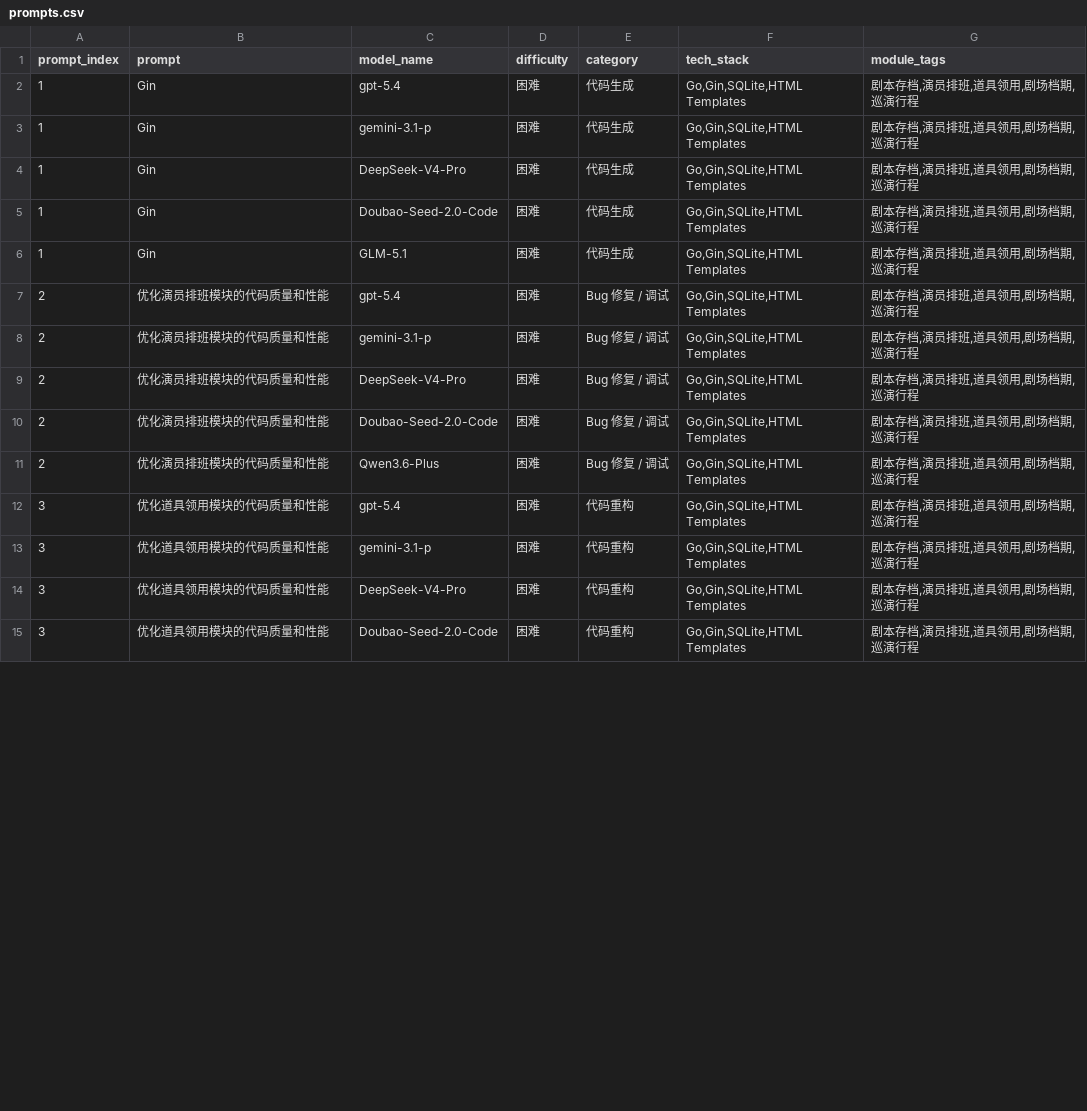
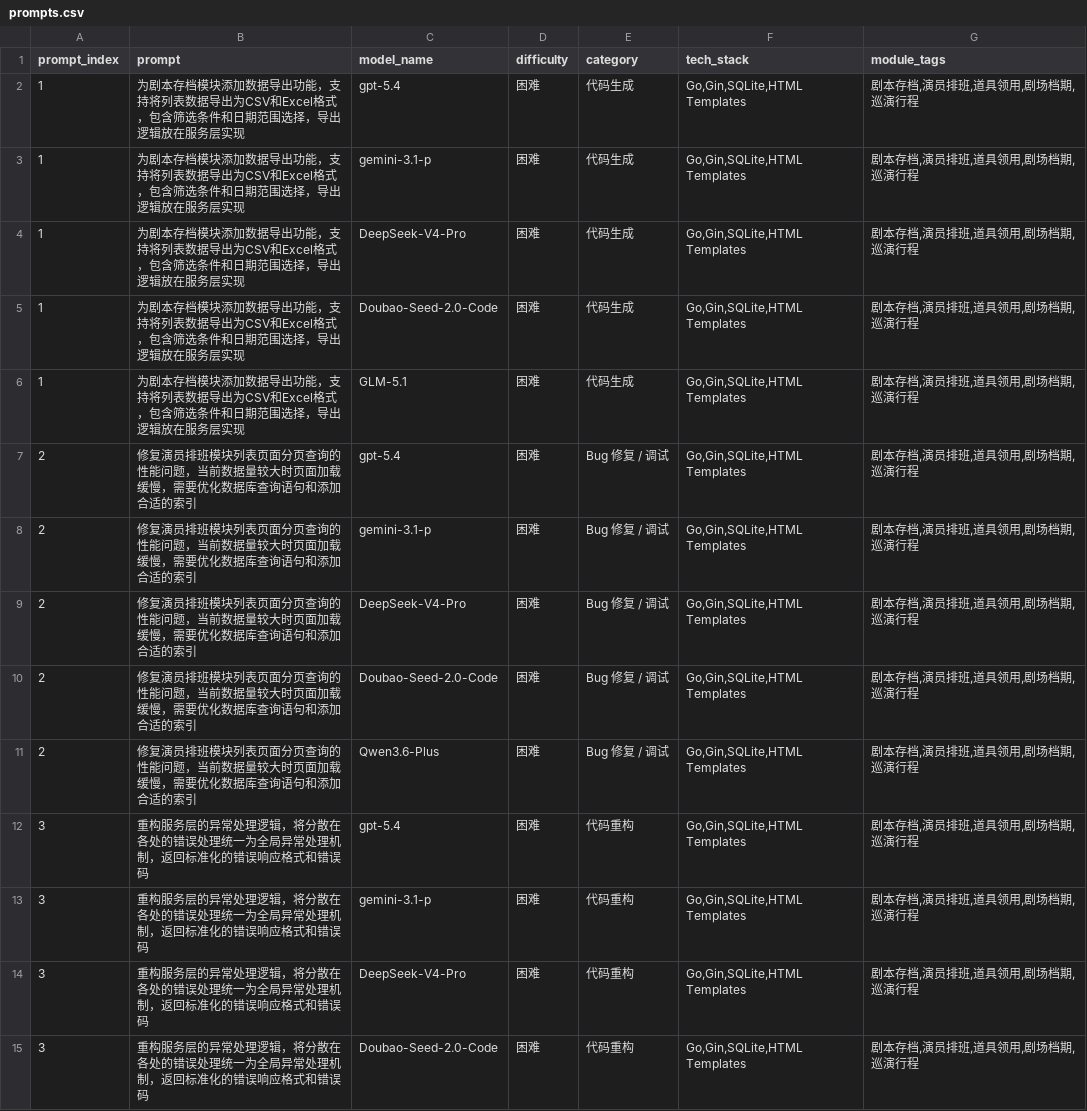
Before and after one commit to wilson-0422/theater-production, a CSV file: prompts.csv, drawn as a sheet; only a part is shown; the diff covers the shown part only.

Commit message:
Align prompts.csv with template format

```diff
--- a/prompts.csv
+++ b/prompts.csv
@@ -2,14 +2,14 @@
-"1","Gin","gpt-5.4","困难","代码生成","Go,Gin,SQLite,HTML Templates","剧本存档,演员排班,道具领用,剧场档期,巡演行程"
-"1","Gin","gemini-3.1-p","困难","代码生成","Go,Gin,SQLite,HTML Templates","剧本存档,演员排班,道具领用,剧场档期,巡演行程"
-"1","Gin","DeepSeek-V4-Pro","困难","代码生成","Go,Gin,SQLite,HTML Templates","剧本存档,演员排班,道具领用,剧场档期,巡演行程"
-"1","Gin","Doubao-Seed-2.0-Code","困难","代码生成","Go,Gin,SQLite,HTML Templates","剧本存档,演员排班,道具领用,剧场档期,巡演行程"
-"1","Gin","GLM-5.1","困难","代码生成","Go,Gin,SQLite,HTML Templates","剧本存档,演员排班,道具领用,剧场档期,巡演行程"
-"2","优化演员排班模块的代码质量和性能","gpt-5.4","困难","Bug 修复 / 调试","Go,Gin,SQLite,HTML Templates","剧本存档,演员排班,道具领用,剧场档期,巡演行程"
-"2","优化演员排班模块的代码质量和性能","gemini-3.1-p","困难","Bug 修复 / 调试","Go,Gin,SQLite,HTML Templates","剧本存档,演员排班,道具领用,剧场档期,巡演行程"
-"2","优化演员排班模块的代码质量和性能","DeepSeek-V4-Pro","困难","Bug 修复 / 调试","Go,Gin,SQLite,HTML Templates","剧本存档,演员排班,道具领用,剧场档期,巡演行程"
-"2","优化演员排班模块的代码质量和性能","Doubao-Seed-2.0-Code","困难","Bug 修复 / 调试","Go,Gin,SQLite,HTML Templates","剧本存档,演员排班,道具领用,剧场档期,巡演行程"
-"2","优化演员排班模块的代码质量和性能","Qwen3.6-Plus","困难","Bug 修复 / 调试","Go,Gin,SQLite,HTML Templates","剧本存档,演员排班,道具领用,剧场档期,巡演行程"
-"3","优化道具领用模块的代码质量和性能","gpt-5.4","困难","代码重构","Go,Gin,SQLite,HTML Templates","剧本存档,演员排班,道具领用,剧场档期,巡演行程"
-"3","优化道具领用模块的代码质量和性能","gemini-3.1-p","困难","代码重构","Go,Gin,SQLite,HTML Templates","剧本存档,演员排班,道具领用,剧场档期,巡演行程"
-"3","优化道具领用模块的代码质量和性能","DeepSeek-V4-Pro","困难","代码重构","Go,Gin,SQLite,HTML Templates","剧本存档,演员排班,道具领用,剧场档期,巡演行程"
-"3","优化道具领用模块的代码质量和性能","Doubao-Seed-2.0-Code","困难","代码重构","Go,Gin,SQLite,HTML Templates","剧本存档,演员排班,道具领用,剧场档期,巡演行程"
+1,为剧本存档模块添加数据导出功能，支持将列表数据导出为CSV和Excel格式，包含筛选条件和日期范围选择，导出逻辑放在服务层实现,gpt-5.4,困难,代码生成,"Go,Gin,SQLite,HTML Templates","剧本存档,演员排班,道具领用,剧场档期,巡演行程"
+1,为剧本存档模块添加数据导出功能，支持将列表数据导出为CSV和Excel格式，包含筛选条件和日期范围选择，导出逻辑放在服务层实现,gemini-3.1-p,困难,代码生成,"Go,Gin,SQLite,HTML Templates","剧本存档,演员排班,道具领用,剧场档期,巡演行程"
+1,为剧本存档模块添加数据导出功能，支持将列表数据导出为CSV和Excel格式，包含筛选条件和日期范围选择，导出逻辑放在服务层实现,DeepSeek-V4-Pro,困难,代码生成,"Go,Gin,SQLite,HTML Templates","剧本存档,演员排班,道具领用,剧场档期,巡演行程"
+1,为剧本存档模块添加数据导出功能，支持将列表数据导出为CSV和Excel格式，包含筛选条件和日期范围选择，导出逻辑放在服务层实现,Doubao-Seed-2.0-Code,困难,代码生成,"Go,Gin,SQLite,HTML Templates","剧本存档,演员排班,道具领用,剧场档期,巡演行程"
+1,为剧本存档模块添加数据导出功能，支持将列表数据导出为CSV和Excel格式，包含筛选条件和日期范围选择，导出逻辑放在服务层实现,GLM-5.1,困难,代码生成,"Go,Gin,SQLite,HTML Templates","剧本存档,演员排班,道具领用,剧场档期,巡演行程"
+2,修复演员排班模块列表页面分页查询的性能问题，当前数据量较大时页面加载缓慢，需要优化数据库查询语句和添加合适的索引,gpt-5.4,困难,Bug 修复 / 调试,"Go,Gin,SQLite,HTML Templates","剧本存档,演员排班,道具领用,剧场档期,巡演行程"
+2,修复演员排班模块列表页面分页查询的性能问题，当前数据量较大时页面加载缓慢，需要优化数据库查询语句和添加合适的索引,gemini-3.1-p,困难,Bug 修复 / 调试,"Go,Gin,SQLite,HTML Templates","剧本存档,演员排班,道具领用,剧场档期,巡演行程"
+2,修复演员排班模块列表页面分页查询的性能问题，当前数据量较大时页面加载缓慢，需要优化数据库查询语句和添加合适的索引,DeepSeek-V4-Pro,困难,Bug 修复 / 调试,"Go,Gin,SQLite,HTML Templates","剧本存档,演员排班,道具领用,剧场档期,巡演行程"
+2,修复演员排班模块列表页面分页查询的性能问题，当前数据量较大时页面加载缓慢，需要优化数据库查询语句和添加合适的索引,Doubao-Seed-2.0-Code,困难,Bug 修复 / 调试,"Go,Gin,SQLite,HTML Templates","剧本存档,演员排班,道具领用,剧场档期,巡演行程"
+2,修复演员排班模块列表页面分页查询的性能问题，当前数据量较大时页面加载缓慢，需要优化数据库查询语句和添加合适的索引,Qwen3.6-Plus,困难,Bug 修复 / 调试,"Go,Gin,SQLite,HTML Templates","剧本存档,演员排班,道具领用,剧场档期,巡演行程"
+3,重构服务层的异常处理逻辑，将分散在各处的错误处理统一为全局异常处理机制，返回标准化的错误响应格式和错误码,gpt-5.4,困难,代码重构,"Go,Gin,SQLite,HTML Templates","剧本存档,演员排班,道具领用,剧场档期,巡演行程"
+3,重构服务层的异常处理逻辑，将分散在各处的错误处理统一为全局异常处理机制，返回标准化的错误响应格式和错误码,gemini-3.1-p,困难,代码重构,"Go,Gin,SQLite,HTML Templates","剧本存档,演员排班,道具领用,剧场档期,巡演行程"
+3,重构服务层的异常处理逻辑，将分散在各处的错误处理统一为全局异常处理机制，返回标准化的错误响应格式和错误码,DeepSeek-V4-Pro,困难,代码重构,"Go,Gin,SQLite,HTML Templates","剧本存档,演员排班,道具领用,剧场档期,巡演行程"
+3,重构服务层的异常处理逻辑，将分散在各处的错误处理统一为全局异常处理机制，返回标准化的错误响应格式和错误码,Doubao-Seed-2.0-Code,困难,代码重构,"Go,Gin,SQLite,HTML Templates","剧本存档,演员排班,道具领用,剧场档期,巡演行程"
```
Also changed, not shown: 25 edited cells elsewhere in this file.
